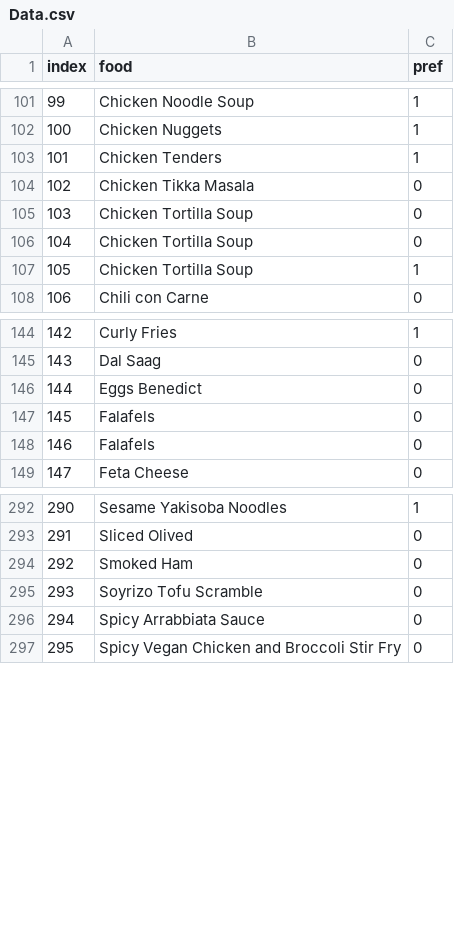
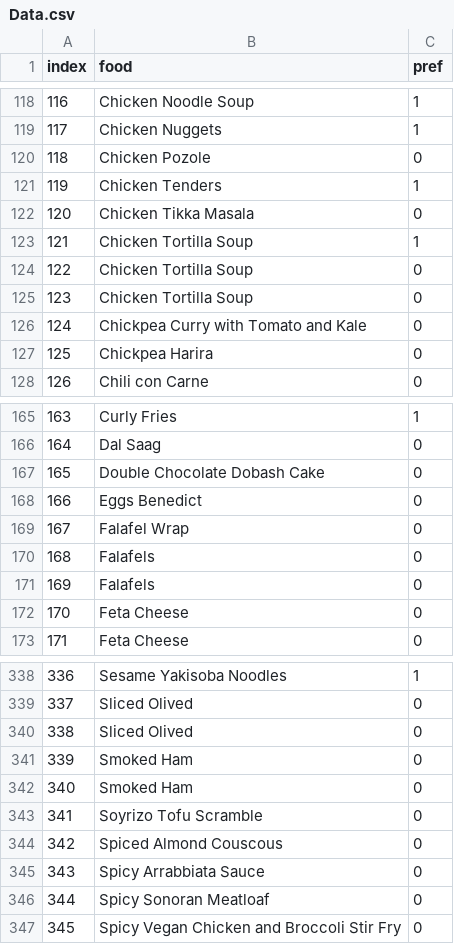
Before and after one commit to 7w0r4ng3s/menu_scraping, a CSV file: Data.csv, drawn as a sheet; only a part is shown, gaps mark what is left out; the diff covers the shown part only; the diff names each change by its address in the sheet, - before the commit and + after, or states it on an @@ line.

```diff
--- a/Data.csv
+++ b/Data.csv
@@ column A (index) renumbered from row 4 down @@
+row 120: 118 | Chicken Pozole | 0
@@ row 107 moved to row 123: 121 @@
+row 126: 124 | Chickpea Curry with Tomato and Kale | 0
+row 127: 125 | Chickpea Harira | 0
+row 167: 165 | Double Chocolate Dobash Cake | 0
+row 169: 167 | Falafel Wrap | 0
+row 172: 170 | Feta Cheese | 0
+row 340: 338 | Sliced Olived | 0
+row 341: 339 | Smoked Ham | 0
+row 344: 342 | Spiced Almond Couscous | 0
+row 346: 344 | Spicy Sonoran Meatloaf | 0
```
Also changed, not shown: 42 added rows, 4 moved rows and 1 edited cell elsewhere in this file, 3 other files.
